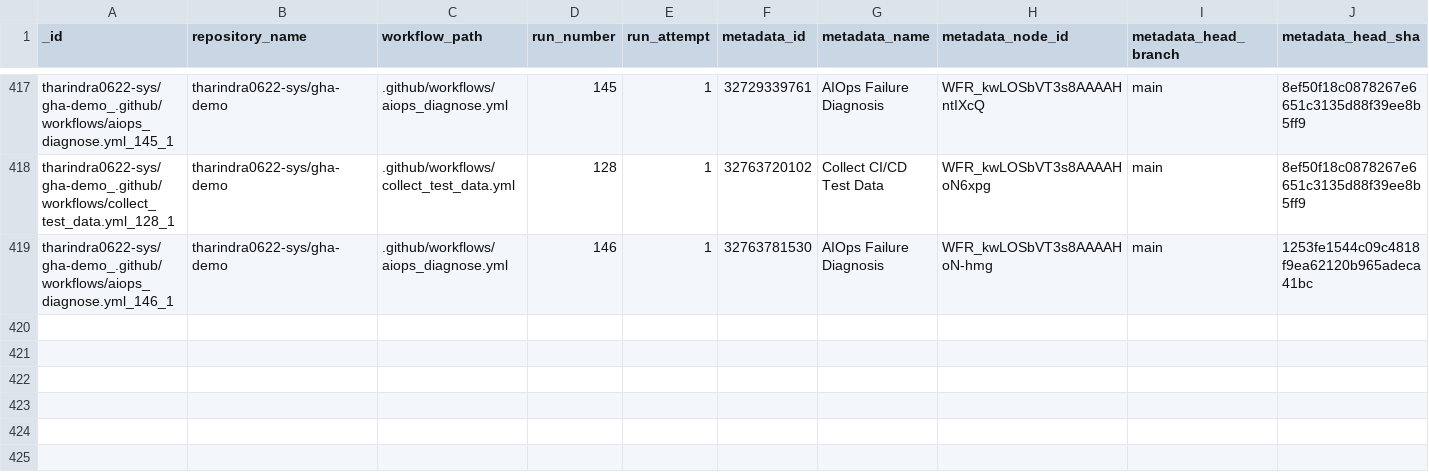
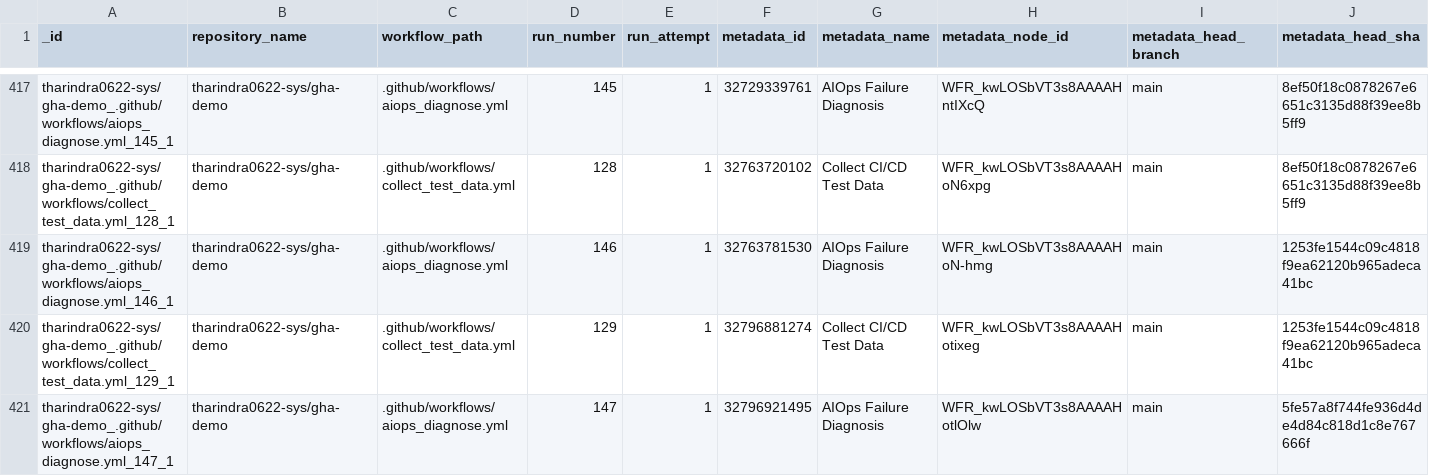
Before and after one commit to tharindra0622-sys/gha-demo, a CSV file: data/predictions.csv, drawn as a sheet; only a part is shown, gaps mark what is left out; rows hold the shown columns only; the diff names each change by its address in the sheet, - before the commit and + after, or states it on an @@ line.

```diff
--- a/data/predictions.csv
+++ b/data/predictions.csv
+row 420: tharindra0622-sys/gha-demo_.github/workflows/collect_test_data.yml_129_1 | tharindra0622-sys/gha-demo | .github/workflows/collect_test_data.yml | 129 | 1 | 32796881274 | Collect CI/CD Test Data | WFR_kwLOSbVT3s8AAAAHotixeg | main | 1253fe1544c09c4818f9ea62120b965adeca41bc
+row 421: tharindra0622-sys/gha-demo_.github/workflows/aiops_diagnose.yml_147_1 | tharindra0622-sys/gha-demo | .github/workflows/aiops_diagnose.yml | 147 | 1 | 32796921495 | AIOps Failure Diagnosis | WFR_kwLOSbVT3s8AAAAHotlOlw | main | 5fe57a8f744fe936d4de4d84c818d1c8e767666f
```
Also changed, not shown: data/test_data.csv, 1 other file.
